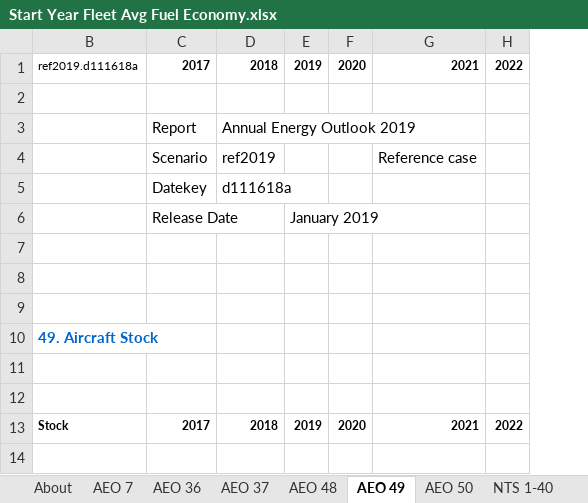
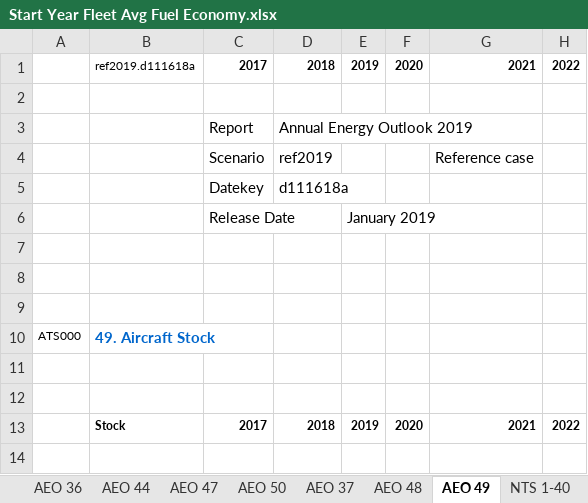
Before and after one commit to EnergyInnovation/eps-colorado, an Excel workbook: InputData/trans/SYFAFE/Start Year Fleet Avg Fuel Economy.xlsx, sheet AEO 49, drawn as a sheet; only a part is shown; values as stored, in another font and other column widths than the file's, no borders; the diff names each change by its address in the sheet, - before the commit and + after, or states it on an @@ line.

```diff
--- a/InputData/trans/SYFAFE/Start Year Fleet Avg Fuel Economy.xlsx (sheet AEO 49)
+++ b/InputData/trans/SYFAFE/Start Year Fleet Avg Fuel Economy.xlsx (sheet AEO 49)
+sheet tab: AEO 44
+sheet tab: AEO 47
@@ sheet tab order changed: AEO 36 | AEO 44 | AEO 47 | AEO 50 | AEO 37 | AEO 48 | AEO 49 | NTS 1-40 @@
@@ column A unhidden, row 10: ATS000 @@
```
Also changed, not shown: sheet SYFAFE-frgt, sheet AEO 7, sheet AEO 50, sheet About, sheet Calculations Etc, sheet Calibration Adjustments, InputData/trans/BHNVFEAL/BAU Historical New Veh Fuel Economy After Lifetime.xlsx, InputData/trans/SYVbT/Start Year Vehicles by Technology.xlsx, 37 other files.
